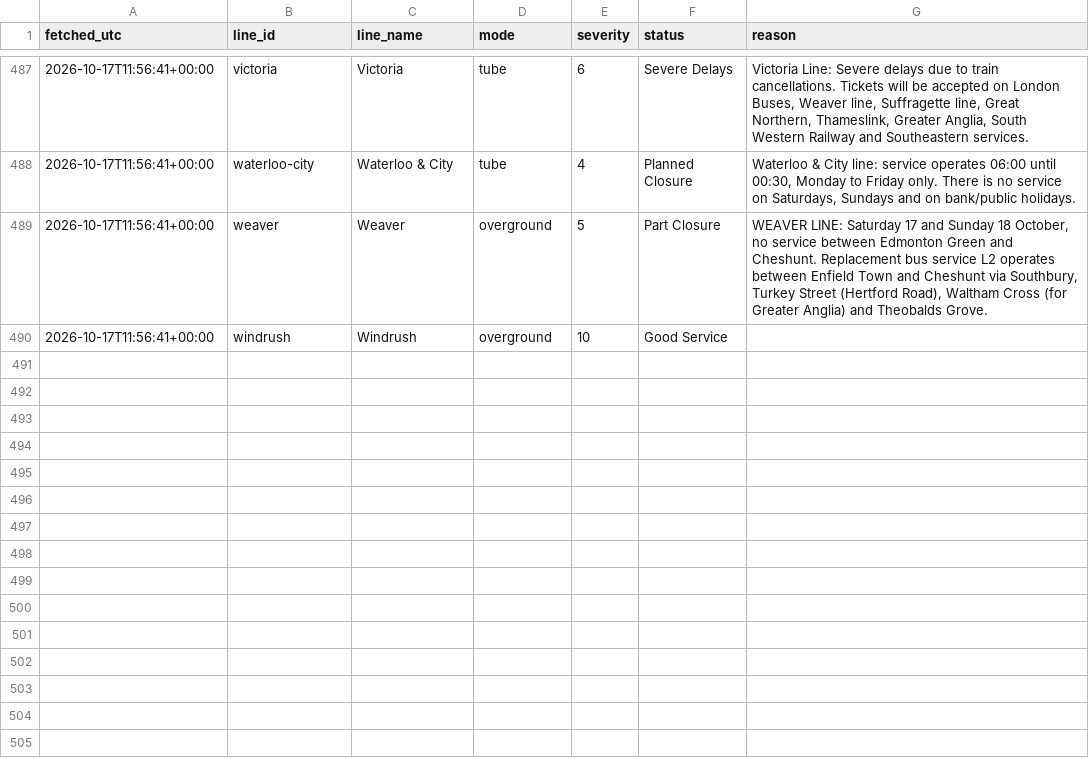
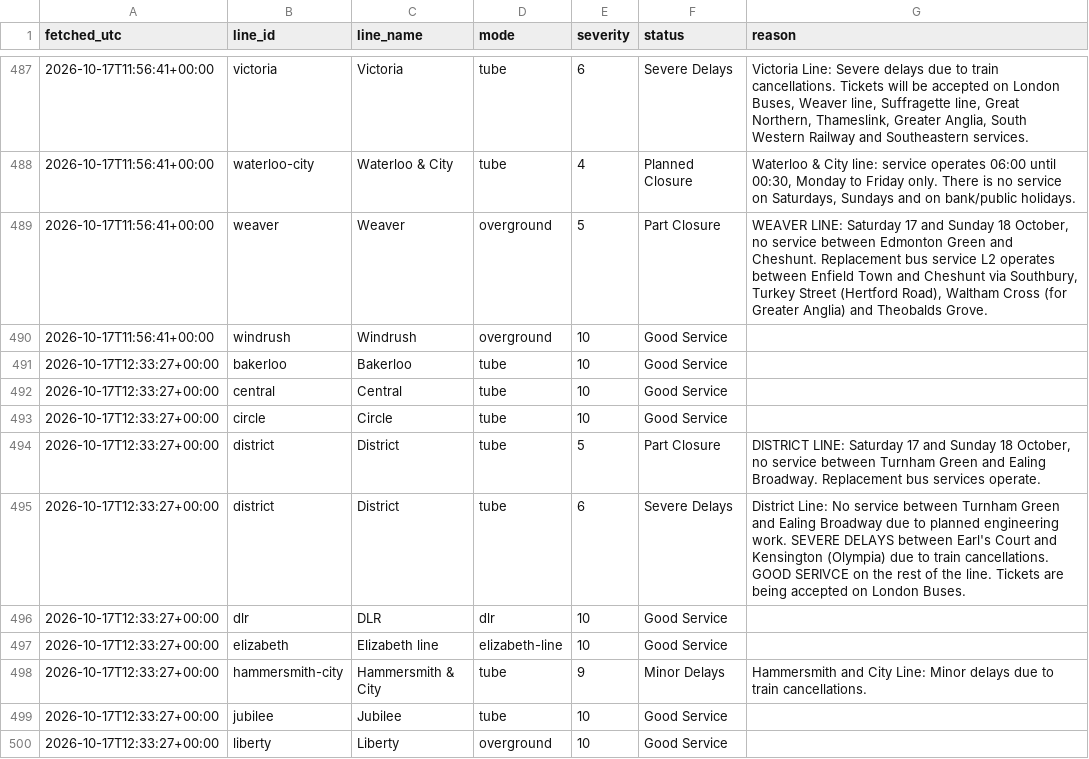
Before and after one commit to Mihir-wbs/london-tube-crowding, a CSV file: data/raw/status/2026-10-17.csv, drawn as a sheet; only a part is shown, gaps mark what is left out; the diff covers the shown part only; the diff names each change by its address in the sheet, - before the commit and + after, or states it on an @@ line.

```diff
--- a/data/raw/status/2026-10-17.csv
+++ b/data/raw/status/2026-10-17.csv
+row 491: 2026-10-17T12:33:27+00:00 | bakerloo | Bakerloo | tube | 10 | Good Service
+row 492: 2026-10-17T12:33:27+00:00 | central | Central | tube | 10 | Good Service
+row 493: 2026-10-17T12:33:27+00:00 | circle | Circle | tube | 10 | Good Service
+row 494: 2026-10-17T12:33:27+00:00 | district | District | tube | 5 | Part Closure | DISTRICT LINE: Saturday 17 and Sunday 18 October, no service between Turnham Green and Ealing Broadway. Replacement bus services operate.
+row 495: 2026-10-17T12:33:27+00:00 | district | District | tube | 6 | Severe Delays | District Line: No service between Turnham Green and Ealing Broadway due to planned engineering work. SEVERE DELAYS between Earl's Court and Kensington (Olympia) due to train cancellations. GOOD SERIVCE on the rest of the line. Tickets are being accepted on London Buses.
+row 496: 2026-10-17T12:33:27+00:00 | dlr | DLR | dlr | 10 | Good Service
+row 497: 2026-10-17T12:33:27+00:00 | elizabeth | Elizabeth line | elizabeth-line | 10 | Good Service
+row 498: 2026-10-17T12:33:27+00:00 | hammersmith-city | Hammersmith & City | tube | 9 | Minor Delays | Hammersmith and City Line: Minor delays due to train cancellations.
+row 499: 2026-10-17T12:33:27+00:00 | jubilee | Jubilee | tube | 10 | Good Service
+row 500: 2026-10-17T12:33:27+00:00 | liberty | Liberty | overground | 10 | Good Service
```
Also changed, not shown: 10 added rows elsewhere in this file, data/raw/crowding/2026-10-17.csv, data/raw/weather/2026-10-17.csv.
